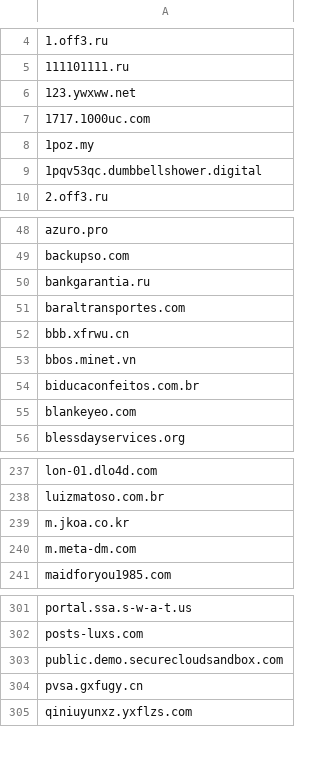
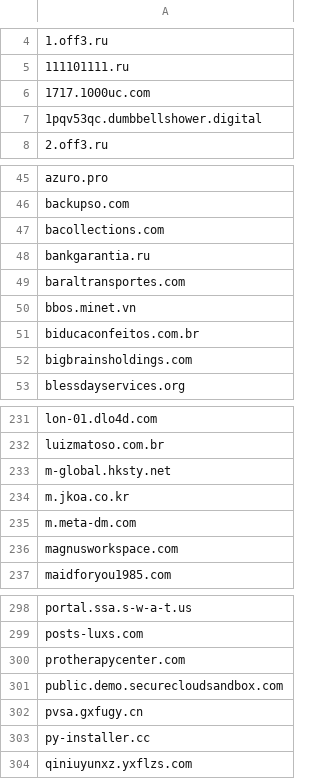
Before and after one commit to external-sources/hosts-sources, a CSV file: data/urlhausAbuseCh.csv, drawn as a sheet; only a part is shown, gaps mark what is left out; the diff covers the shown part only.

Commit message:
Committed new lists day: 068 of year 2026 10:15:15

```diff
--- a/data/urlhausAbuseCh.csv
+++ b/data/urlhausAbuseCh.csv
@@ -5,5 +5,3 @@
 111101111.ru
-123.ywxww.net
 1717.1000uc.com
-1poz.my
 1pqv53qc.dumbbellshower.digital
@@ -49,8 +46,8 @@ azuro.pro
 backupso.com
+bacollections.com
 bankgarantia.ru
 baraltransportes.com
-bbb.xfrwu.cn
 bbos.minet.vn
 biducaconfeitos.com.br
-blankeyeo.com
+bigbrainsholdings.com
 blessdayservices.org
@@ -238,4 +232,6 @@ lon-01.dlo4d.com
 luizmatoso.com.br
+m-global.hksty.net
 m.jkoa.co.kr
 m.meta-dm.com
+magnusworkspace.com
 maidforyou1985.com
@@ -302,4 +299,6 @@ portal.ssa.s-w-a-t.us
 posts-luxs.com
+protherapycenter.com
 public.demo.securecloudsandbox.com
 pvsa.gxfugy.cn
+py-installer.cc
 qiniuyunxz.yxflzs.com
```
Also changed, not shown: 9 added rows and 11 removed rows elsewhere in this file.
